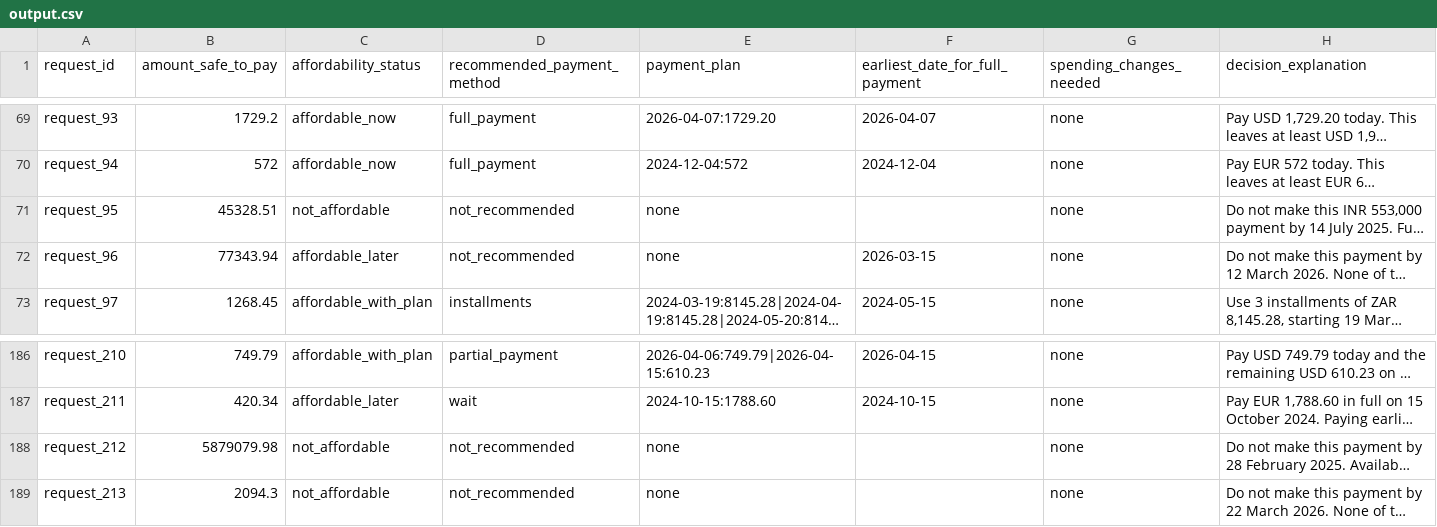
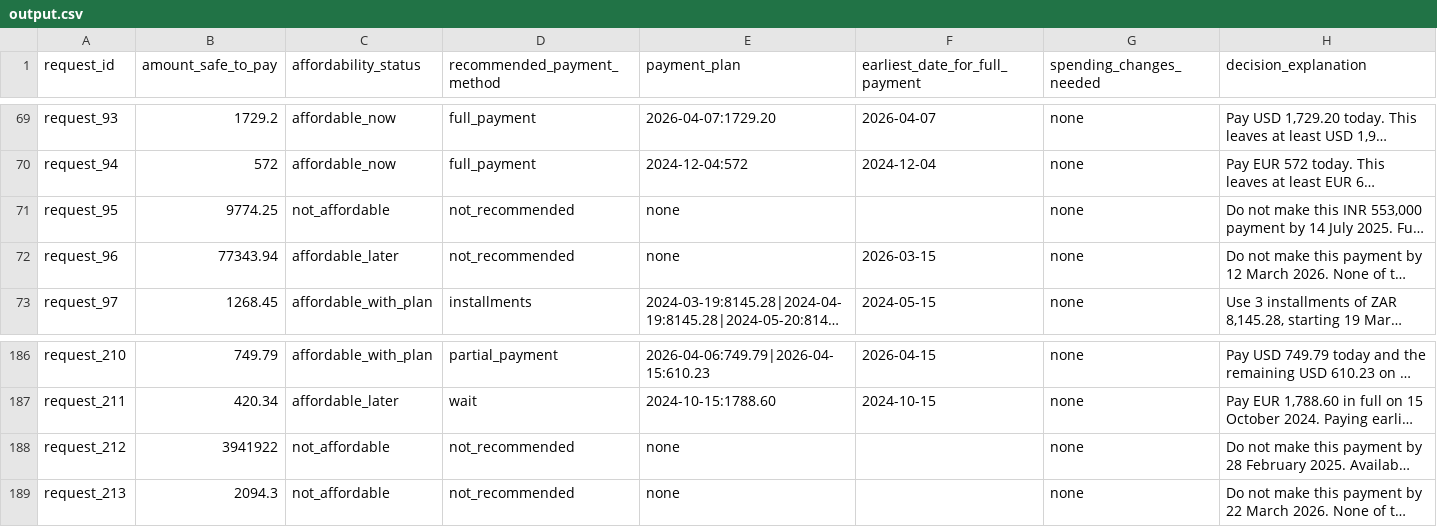
Before and after one commit to G26karthik/hackerrank-orchestrate-september26, a CSV file: output.csv, drawn as a sheet; only a part is shown, gaps mark what is left out; long unchanged cells end in …; the diff covers the shown part only; the diff names each change by its address in the sheet, - before the commit and + after, or states it on an @@ line.

```diff
--- a/output.csv
+++ b/output.csv
-B71 (amount_safe_to_pay): 45328.51
+B71 (amount_safe_to_pay): 9774.25
-B188 (amount_safe_to_pay): 5879079.98
+B188 (amount_safe_to_pay): 3941922
```
Also changed, not shown: 22 edited cells elsewhere in this file, 6 other files.
